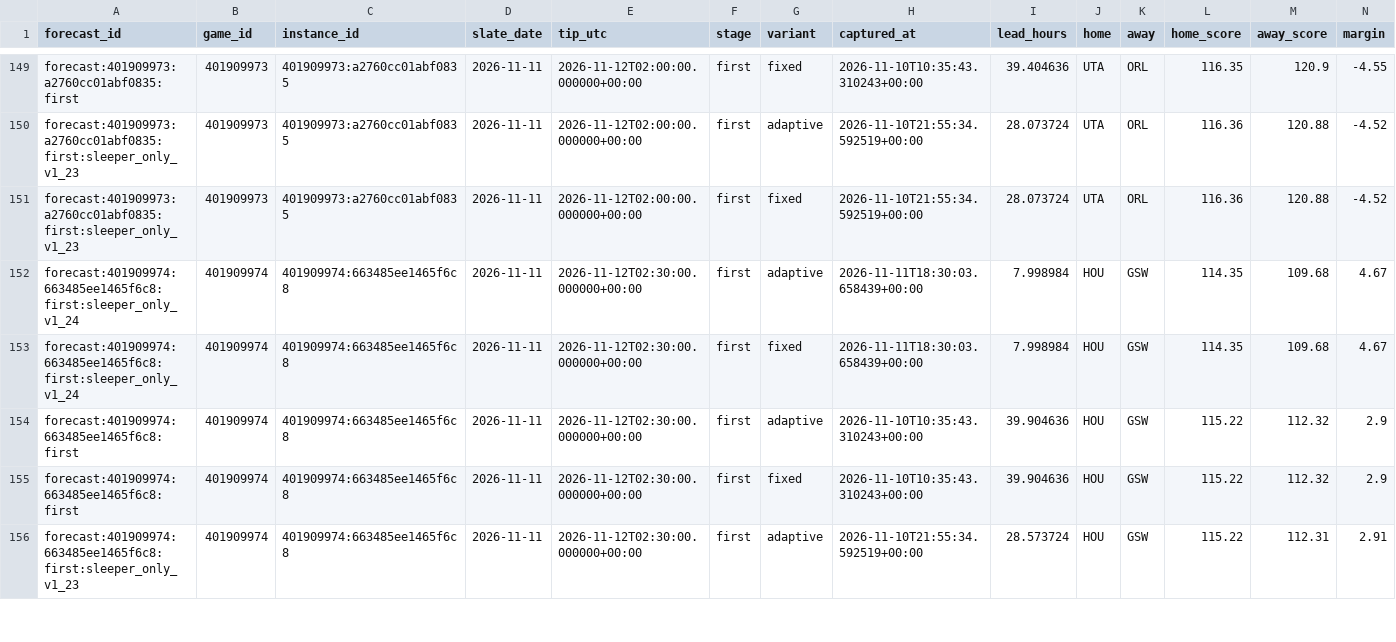
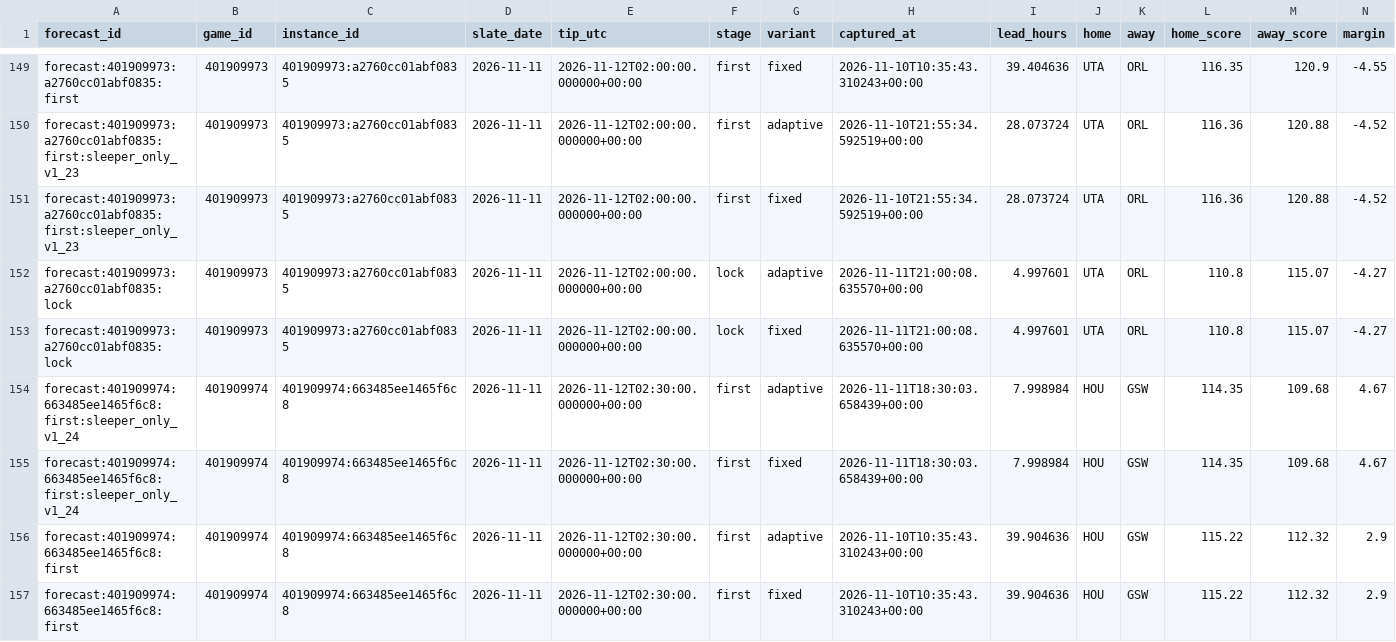
Before and after one commit to Dave356w/NBA-Sleeper-Model, a CSV file: data/predictions.csv, drawn as a sheet; only a part is shown, gaps mark what is left out; the shorter side is filled out with more unchanged rows; rows hold the shown columns only; the diff names each change by its address in the sheet, - before the commit and + after, or states it on an @@ line.

```diff
--- a/data/predictions.csv
+++ b/data/predictions.csv
+row 152: forecast:401909973:a2760cc01abf0835:lock | 401909973 | 401909973:a2760cc01abf0835 | 2026-11-11 | 2026-11-12T02:00:00.000000+00:00 | lock | adaptive | 2026-11-11T21:00:08.635570+00:00 | 4.997601 | UTA | ORL | 110.8 | 115.07 | -4.27
+row 153: forecast:401909973:a2760cc01abf0835:lock | 401909973 | 401909973:a2760cc01abf0835 | 2026-11-11 | 2026-11-12T02:00:00.000000+00:00 | lock | fixed | 2026-11-11T21:00:08.635570+00:00 | 4.997601 | UTA | ORL | 110.8 | 115.07 | -4.27
```
Also changed, not shown: 2 other files.
